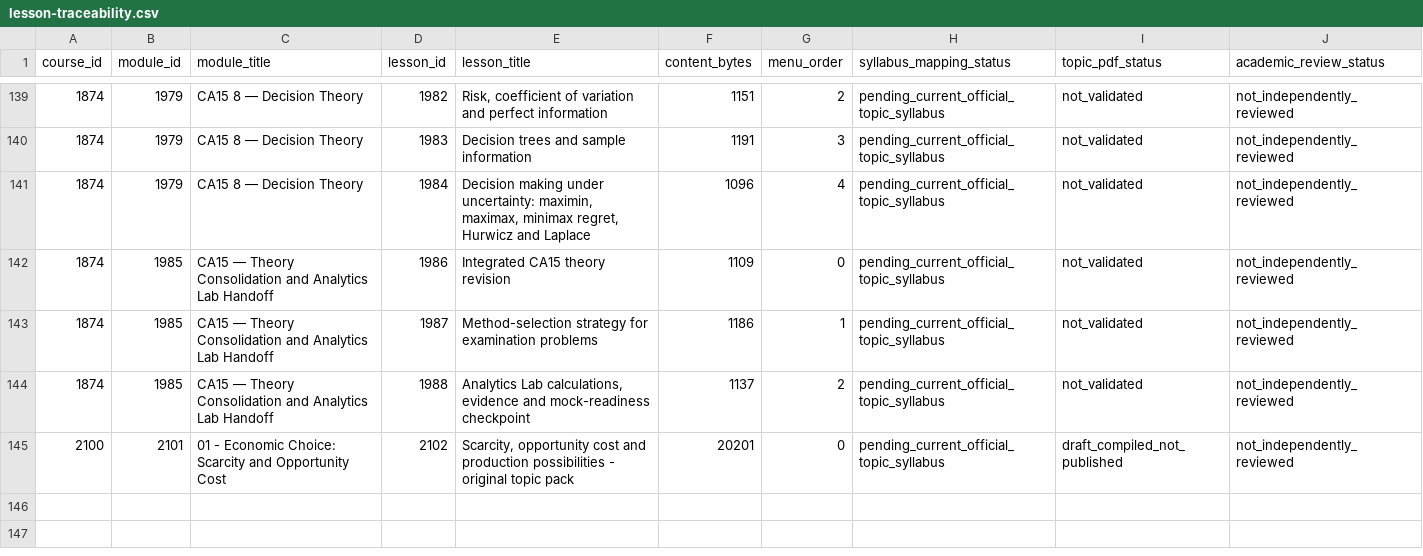
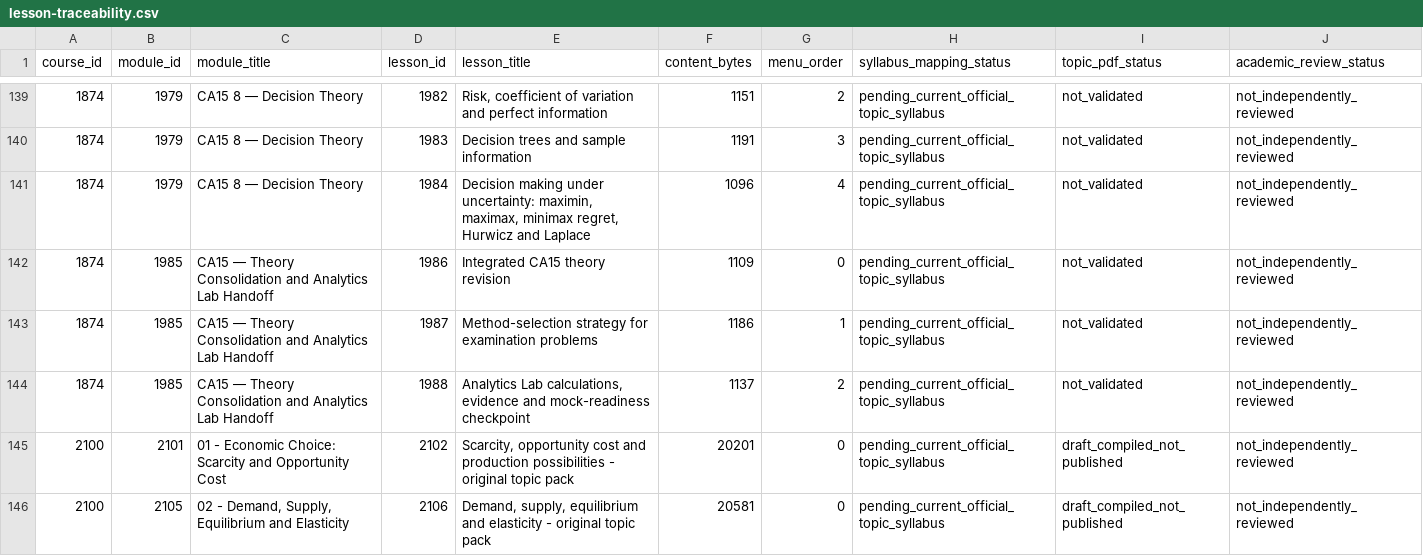
Before and after one commit to CollinOwino/datalytiqs-analytics-lab, a CSV file: kasneb-open-learning/data/lesson-traceability.csv, drawn as a sheet; only a part is shown, gaps mark what is left out.

Commit message:
Record CA14 topic 2, draft native quiz, PDF metadata and 41 tests

```diff
--- a/kasneb-open-learning/data/lesson-traceability.csv
+++ b/kasneb-open-learning/data/lesson-traceability.csv
@@ -145 +145,2 @@ course_id,module_id,module_title,lesson_id,lesson_title,content_bytes,menu_order
 2100,2101,01 - Economic Choice: Scarcity and Opportunity Cost,2102,"Scarcity, opportunity cost and production possibilities - original topic pack",20201,0,pending_current_official_topic_syllabus,draft_compiled_not_published,not_independently_reviewed
+2100,2105,"02 - Demand, Supply, Equilibrium and Elasticity",2106,"Demand, supply, equilibrium and elasticity - original topic pack",20581,0,pending_current_official_topic_syllabus,draft_compiled_not_published,not_independently_reviewed
```
